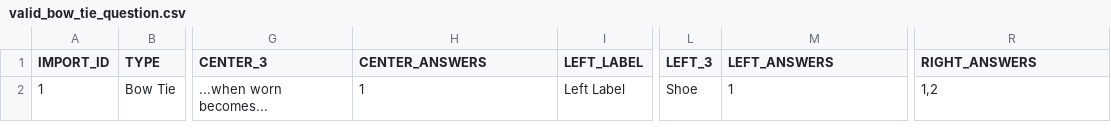
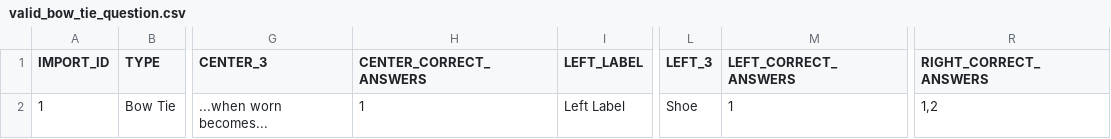
Before and after one commit to notch8/viva, a CSV file: public/valid_bow_tie_question.csv, drawn as a sheet; only a part is shown, gaps mark what is left out; the diff names each change by its address in the sheet, - before the commit and + after, or states it on an @@ line.

```diff
--- a/public/valid_bow_tie_question.csv
+++ b/public/valid_bow_tie_question.csv
-H1: CENTER_ANSWERS
+H1: CENTER_CORRECT_ANSWERS
-M1: LEFT_ANSWERS
+M1: LEFT_CORRECT_ANSWERS
-R1: RIGHT_ANSWERS
+R1: RIGHT_CORRECT_ANSWERS
```
Also changed, not shown: public/example-csv-all-questions.csv, public/valid_drag_and_drop_question.csv, 16 other files.
